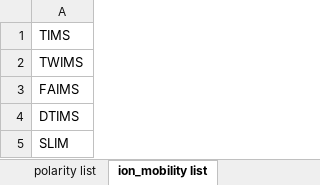
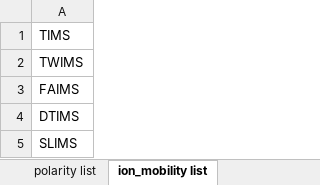
Before and after one commit to hubmapconsortium/ingest-validation-tools, an Excel workbook: docs/gcms/gcms-metadata.xlsx, sheet ion_mobility list, drawn as a sheet; values as stored, in another font and other column widths than the file's, no borders; the diff names each change by its address in the sheet, - before the commit and + after, or states it on an @@ line.

```diff
--- a/docs/gcms/gcms-metadata.xlsx (sheet ion_mobility list)
+++ b/docs/gcms/gcms-metadata.xlsx (sheet ion_mobility list)
-A5: SLIM
+A5: SLIMS
```
Also changed, not shown: sheet spatial_type list, docs/cems/cems-metadata.xlsx, docs/ims/ims-metadata.xlsx, 21 other files.
